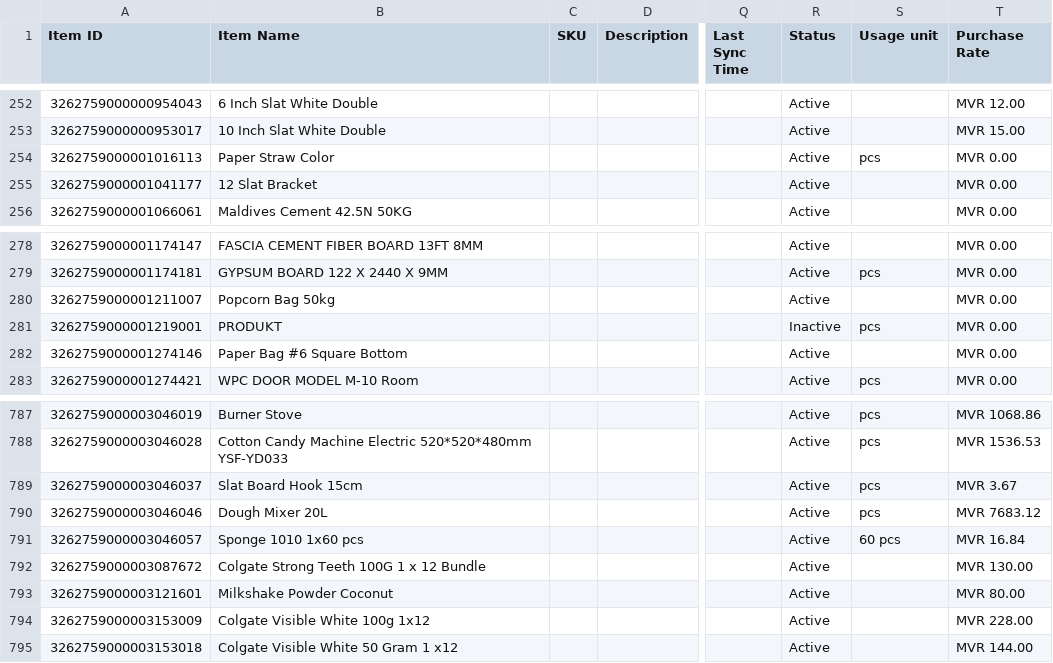
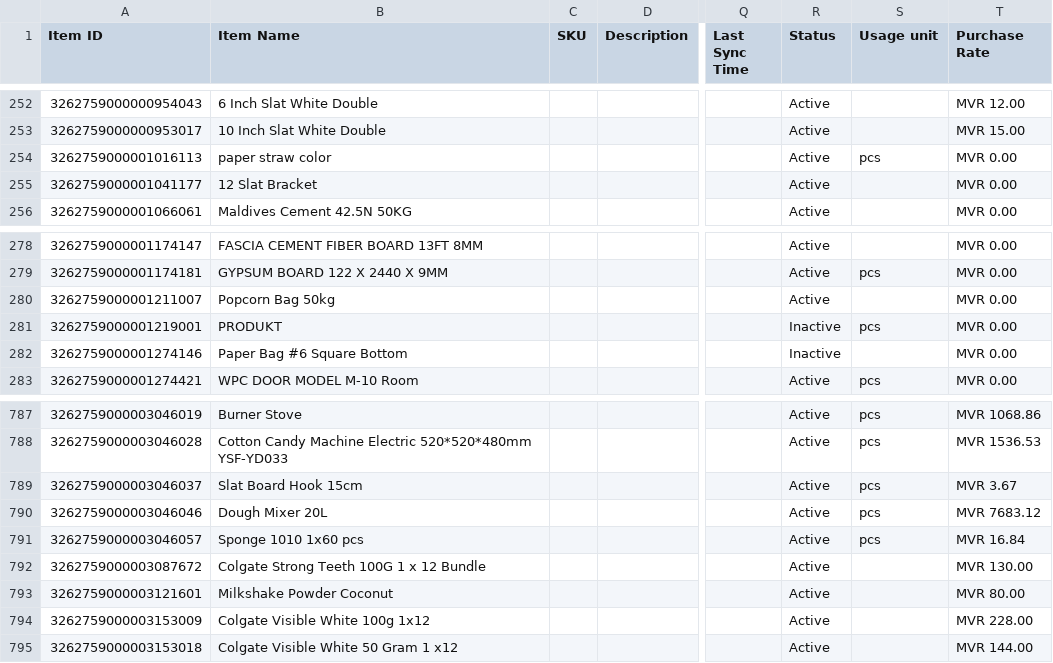
Before and after one commit to yuki-uthman/ike, a CSV file: assets/Item.csv, drawn as a sheet; only a part is shown, gaps mark what is left out; the diff covers the shown part only; the diff names each change by its address in the sheet, - before the commit and + after, or states it on an @@ line.

Commit message:
chor: update assets

```diff
--- a/assets/Item.csv
+++ b/assets/Item.csv
-B254 (Item Name): Paper Straw Color
+B254 (Item Name): paper straw color
-R282 (Status): Active
+R282 (Status): Inactive
-S791 (Usage unit): 60 pcs
+S791 (Usage unit): pcs
```
Also changed, not shown: 2 added rows and 10 edited cells elsewhere in this file.
